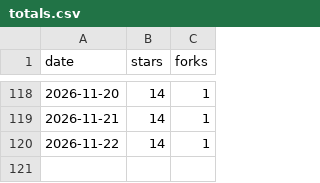
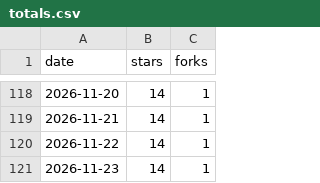
Before and after one commit to Prot10/MyTripPlanner, a CSV file: totals.csv, drawn as a sheet; only a part is shown, gaps mark what is left out.

```diff
--- a/totals.csv
+++ b/totals.csv
@@ -120 +120,2 @@ date,stars,forks
 "2026-11-22",14,1
+"2026-11-23",14,1
```
Also changed, not shown: clones.csv, views.csv, 3 other files.
